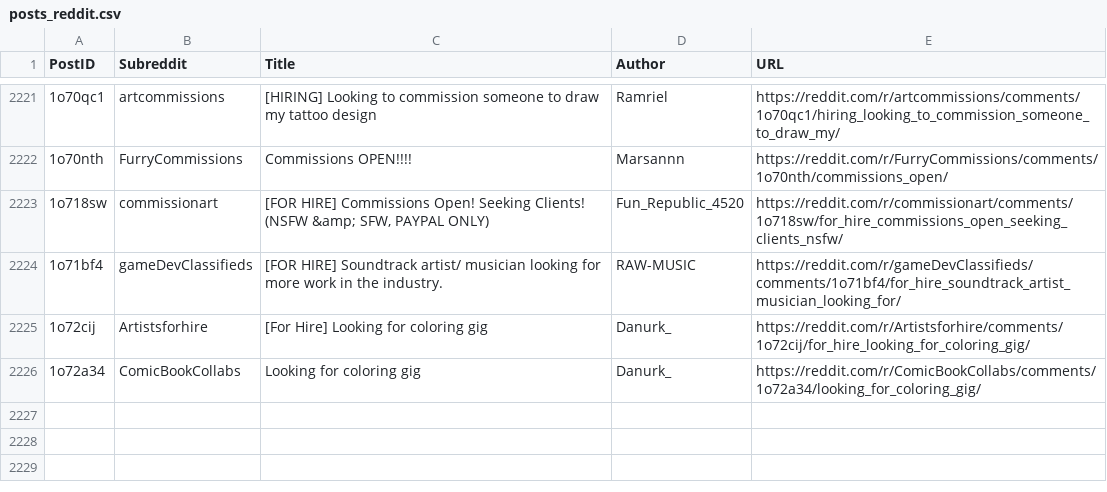
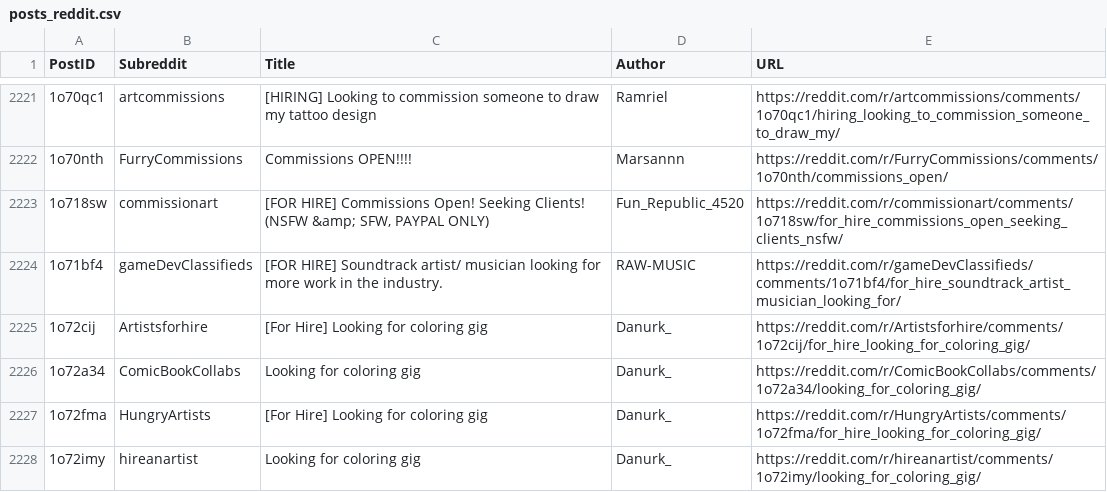
Before and after one commit to Jack0fcodes/redd0tBot, a CSV file: posts_reddit.csv, drawn as a sheet; only a part is shown, gaps mark what is left out; the diff names each change by its address in the sheet, - before the commit and + after, or states it on an @@ line.

```diff
--- a/posts_reddit.csv
+++ b/posts_reddit.csv
+row 2227: 1o72fma | HungryArtists | [For Hire] Looking for coloring gig | Danurk_ | https://reddit.com/r/HungryArtists/comments/1o72fma/for_hire_looking_for_coloring_gig/
+row 2228: 1o72imy | hireanartist | Looking for coloring gig | Danurk_ | https://reddit.com/r/hireanartist/comments/1o72imy/looking_for_coloring_gig/
```
